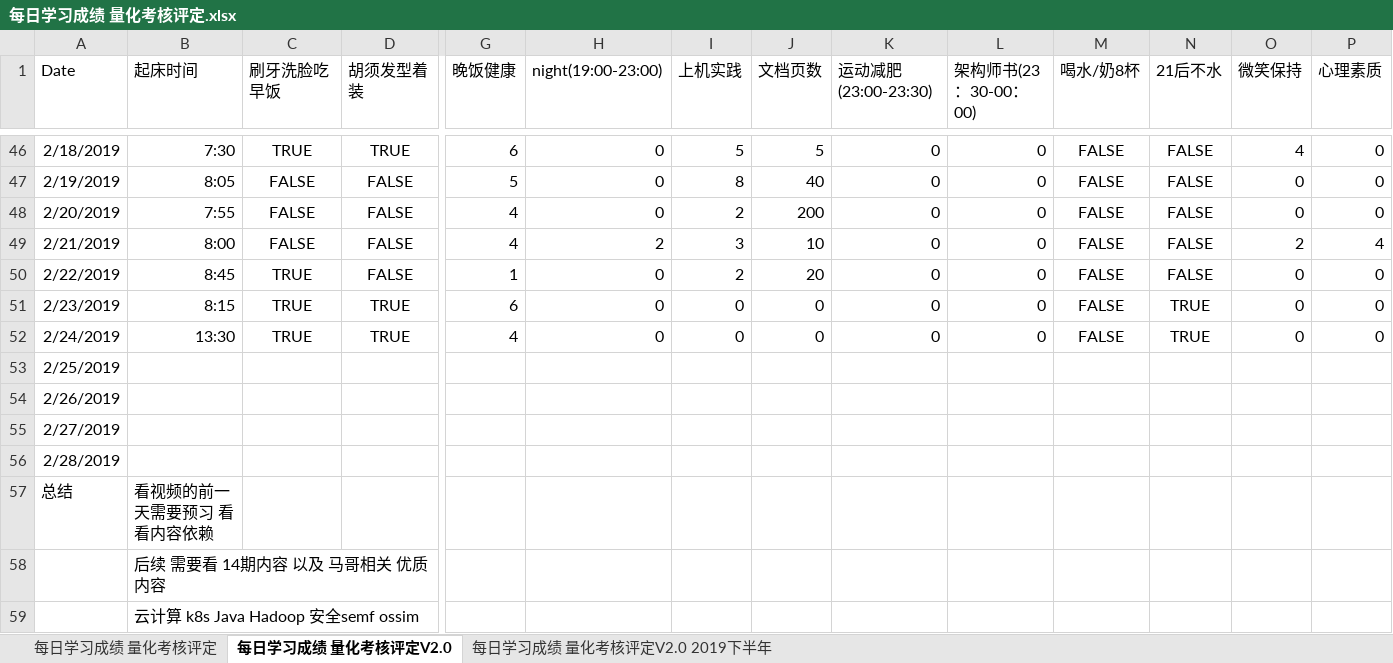
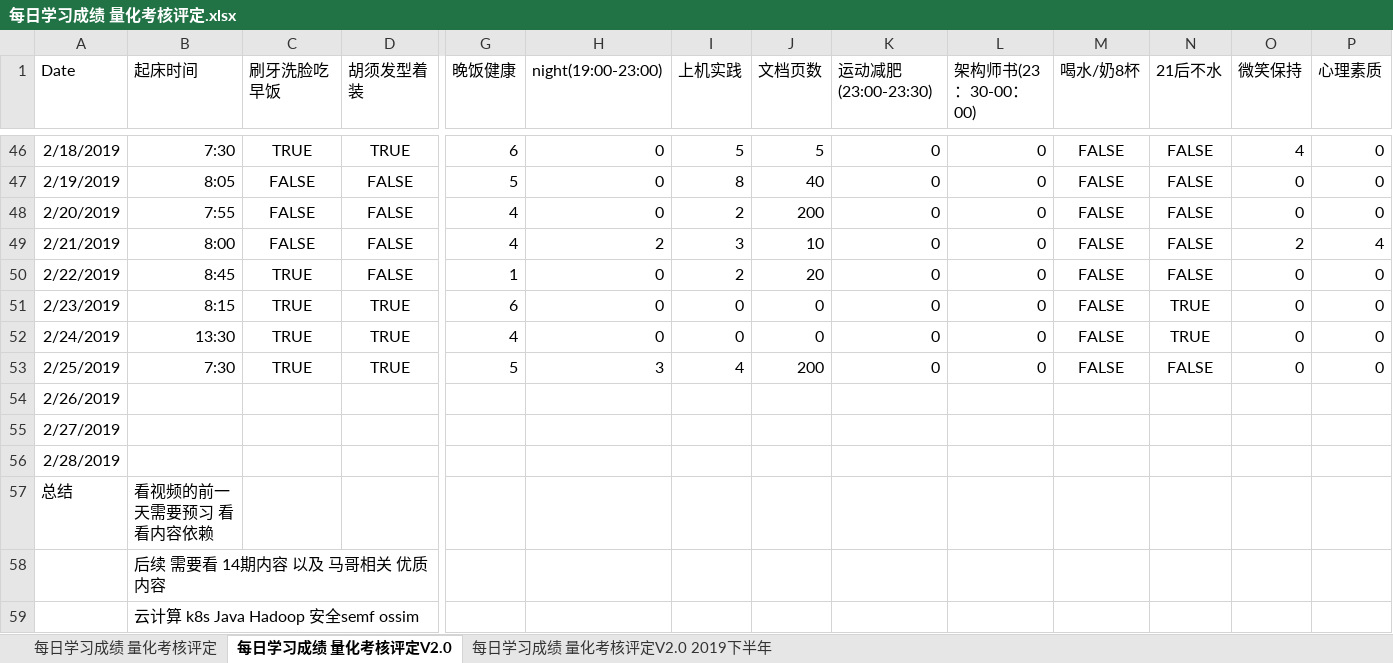
Before and after one commit to nbnbnborg/some_luckey, an Excel workbook: 做人做事奋斗成长经验/每日学习成绩 量化考核评定.xlsx, sheet 每日学习成绩 量化考核评定V2.0, drawn as a sheet; only a part is shown, gaps mark what is left out; values as stored, in another font and other column widths than the file's, no borders; the diff covers the shown part only; the diff names each change by its address in the sheet, - before the commit and + after, or states it on an @@ line.

```diff
--- a/做人做事奋斗成长经验/每日学习成绩 量化考核评定.xlsx (sheet 每日学习成绩 量化考核评定V2.0)
+++ b/做人做事奋斗成长经验/每日学习成绩 量化考核评定.xlsx (sheet 每日学习成绩 量化考核评定V2.0)
-B53 (起床时间): (empty)
+B53 (起床时间): 7:30
-C53 (刷牙洗脸吃早饭): (empty)
+C53 (刷牙洗脸吃早饭): TRUE
-D53 (胡须发型着装): (empty)
+D53 (胡须发型着装): TRUE
-G53 (晚饭健康): (empty)
+G53 (晚饭健康): 5
-H53 (night(19:00-23:00)): (empty)
+H53 (night(19:00-23:00)): 3
-I53 (上机实践): (empty)
+I53 (上机实践): 4
-J53 (文档页数): (empty)
+J53 (文档页数): 200
-K53 (运动减肥(23:00-23:30)): (empty)
+K53 (运动减肥(23:00-23:30)): 0
-L53 (架构师书(23：30-00：00)): (empty)
+L53 (架构师书(23：30-00：00)): 0
-M53 (喝水/奶8杯): (empty)
+M53 (喝水/奶8杯): FALSE
-N53 (21后不水): (empty)
+N53 (21后不水): FALSE
-O53 (微笑保持): (empty)
+O53 (微笑保持): 0
-P53 (心理素质): (empty)
+P53 (心理素质): 0
```
Also changed, not shown: 2 edited cells elsewhere in this sheet, 做人做事奋斗成长经验/每日工作状态等级表.xlsx.
